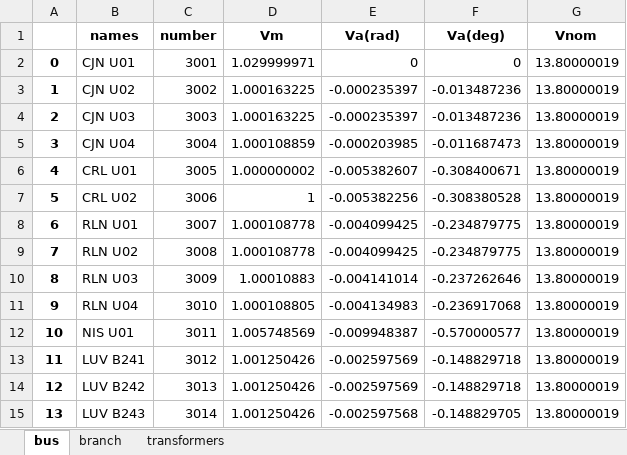
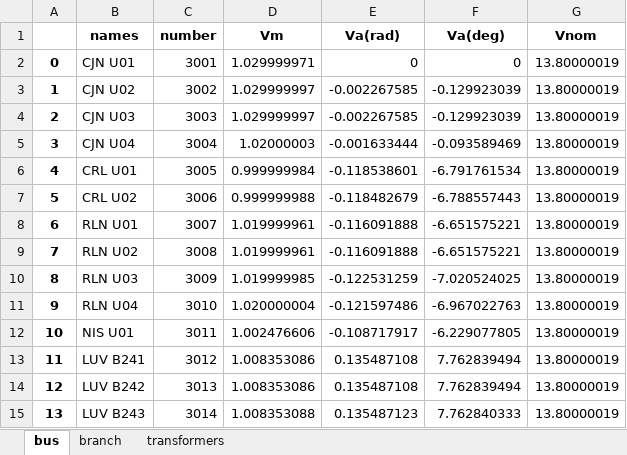
Before and after one commit to JordiBejarUPC/veragrid-hvdc-bipolar-pfc, an Excel workbook: trunk/psse_validation/data/01_A-HP_0-ST_2027_INV_MAX-D_(1).raw.xlsx, sheet bus, drawn as a sheet; only a part is shown; values as stored, in another font and other column widths than the file's, no borders; the diff covers the shown part only; the diff names each change by its address in the sheet, - before the commit and + after, or states it on an @@ line.

```diff
--- a/trunk/psse_validation/data/01_A-HP_0-ST_2027_INV_MAX-D_(1).raw.xlsx (sheet bus)
+++ b/trunk/psse_validation/data/01_A-HP_0-ST_2027_INV_MAX-D_(1).raw.xlsx (sheet bus)
-D3:D4 (Vm): 1.000163225
+D3:D4 (Vm): 1.029999997
-E3:E4 (Va(rad)): -0.000235397
+E3:E4 (Va(rad)): -0.002267585
-F3:F4 (Va(deg)): -0.013487236
+F3:F4 (Va(deg)): -0.129923039
-D5 (Vm): 1.000108859
+D5 (Vm): 1.02000003
-E5 (Va(rad)): -0.000203985
+E5 (Va(rad)): -0.001633444
-F5 (Va(deg)): -0.011687473
+F5 (Va(deg)): -0.093589469
-D6 (Vm): 1.000000002
+D6 (Vm): 0.999999984
-E6 (Va(rad)): -0.005382607
+E6 (Va(rad)): -0.118538601
-F6 (Va(deg)): -0.308400671
+F6 (Va(deg)): -6.791761534
-D7 (Vm): 1
+D7 (Vm): 0.999999988
-E7 (Va(rad)): -0.005382256
+E7 (Va(rad)): -0.118482679
-F7 (Va(deg)): -0.308380528
+F7 (Va(deg)): -6.788557443
-D8:D9 (Vm): 1.000108778
+D8:D9 (Vm): 1.019999961
-E8:E9 (Va(rad)): -0.004099425
+E8:E9 (Va(rad)): -0.116091888
-F8:F9 (Va(deg)): -0.234879775
+F8:F9 (Va(deg)): -6.651575221
-D10 (Vm): 1.00010883
+D10 (Vm): 1.019999985
-E10 (Va(rad)): -0.004141014
+E10 (Va(rad)): -0.122531259
-F10 (Va(deg)): -0.237262646
+F10 (Va(deg)): -7.020524025
-D11 (Vm): 1.000108805
+D11 (Vm): 1.020000004
-E11 (Va(rad)): -0.004134983
+E11 (Va(rad)): -0.121597486
-F11 (Va(deg)): -0.236917068
+F11 (Va(deg)): -6.967022763
-D12 (Vm): 1.005748569
+D12 (Vm): 1.002476606
-E12 (Va(rad)): -0.009948387
+E12 (Va(rad)): -0.108717917
-F12 (Va(deg)): -0.570000577
+F12 (Va(deg)): -6.229077805
-D13:D14 (Vm): 1.001250426
+D13:D14 (Vm): 1.008353086
-E13:E14 (Va(rad)): -0.002597569
+E13:E14 (Va(rad)): 0.135487108
-F13:F14 (Va(deg)): -0.148829718
+F13:F14 (Va(deg)): 7.762839494
-D15 (Vm): 1.001250426
+D15 (Vm): 1.008353088
-E15 (Va(rad)): -0.002597568
+E15 (Va(rad)): 0.135487123
-F15 (Va(deg)): -0.148829705
+F15 (Va(deg)): 7.762840333
```
Also changed, not shown: 1139 edited cells elsewhere in this sheet, sheet transformers, sheet branch, trunk/psse_validation/data/01_A-HP_0-ST_2027_INV_MAX-N_(1).raw.xlsx, trunk/psse_validation/data/01_A-HP_0-ST_2027_VER_MAX-D_(1).raw.xlsx, 4 other files.
